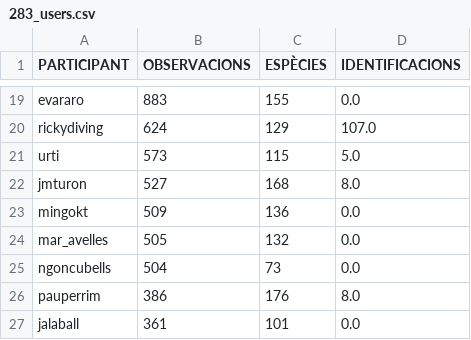
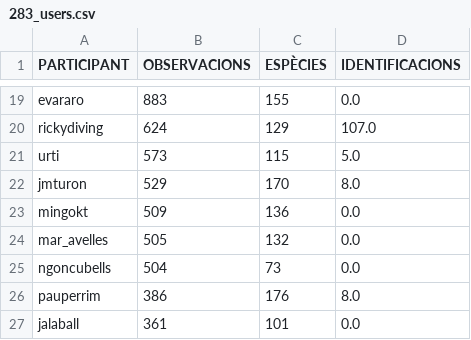
Before and after one commit to pynomaly/datawrapper_update, a CSV file: data/283_users.csv, drawn as a sheet; only a part is shown, gaps mark what is left out.

```diff
--- a/data/283_users.csv
+++ b/data/283_users.csv
@@ -21,3 +21,3 @@ rickydiving,624,129,107.0
 urti,573,115,5.0
-jmturon,527,168,8.0
+jmturon,529,170,8.0
 mingokt,509,136,0.0
```
Also changed, not shown: data/281_users.csv, data/283_main_metrics_per_day.csv, 5 other files.
